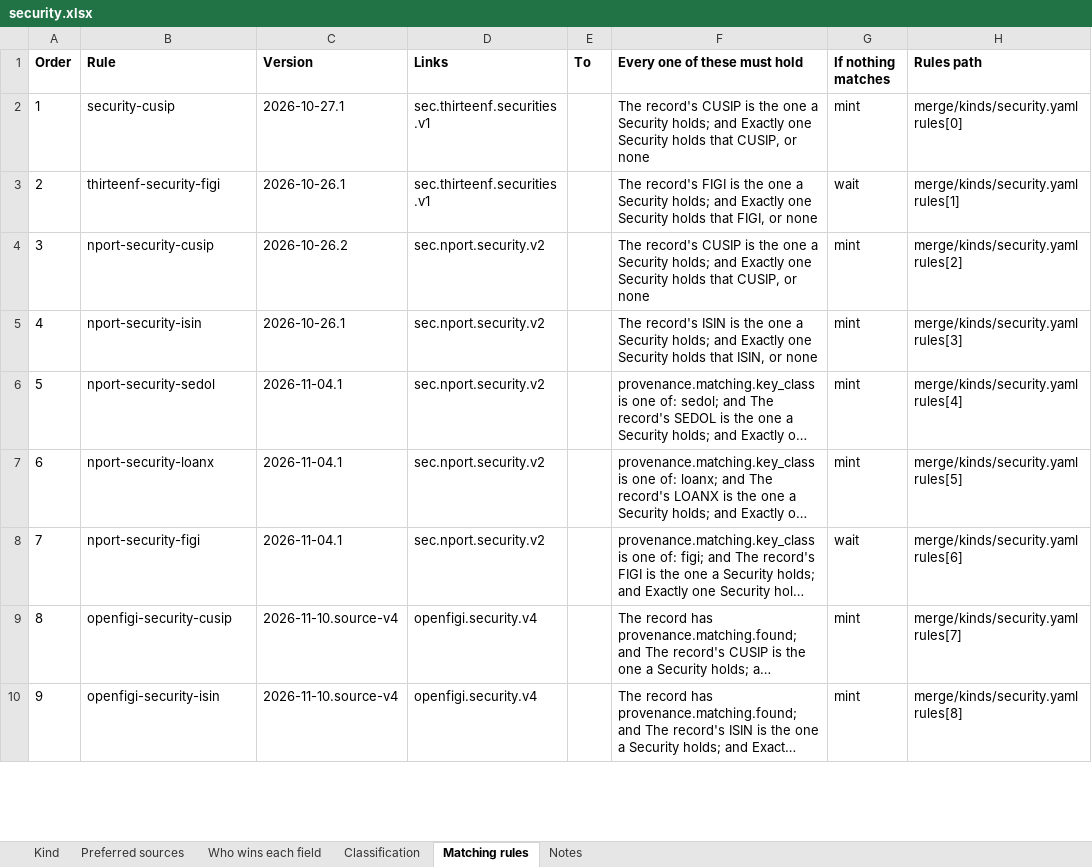
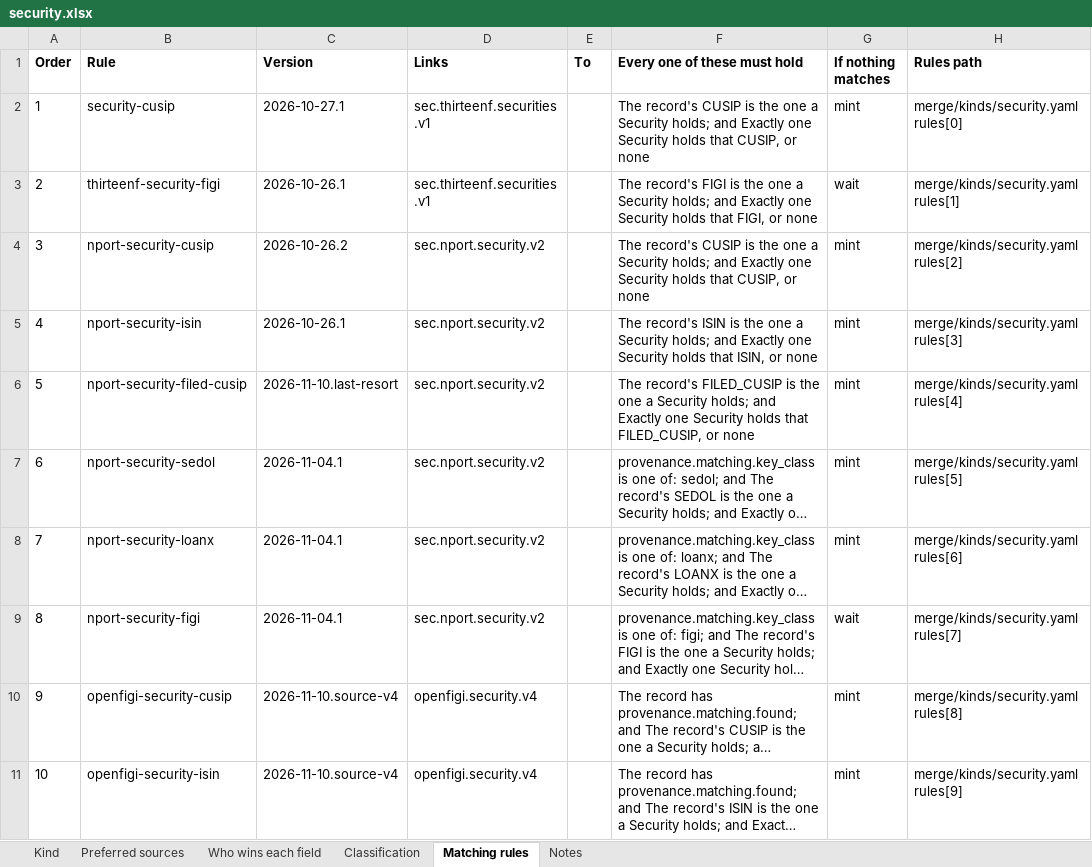
Before and after one commit to paulananth/edgartools-platform, an Excel workbook: rules/merge/kinds/security.xlsx, sheet Matching rules, drawn as a sheet; only a part is shown; long unchanged cells end in …; values as stored, in another font and other column widths than the file's, no borders; addresses are those after the commit; the diff covers the shown part only; the diff names each change by its address in the sheet, - before the commit and + after, or states it on an @@ line.

```diff
--- a/rules/merge/kinds/security.xlsx (sheet Matching rules)
+++ b/rules/merge/kinds/security.xlsx (sheet Matching rules)
+row 6: 5 | nport-security-filed-cusip | 2026-11-10.last-resort | sec.nport.security.v2 |  | The record's FILED_CUSIP is the one a Security holds; and Exactly one Security holds that FILED_CUSIP, or none | mint | merge/kinds/security.yaml rules[4]
@@ column A (Order) renumbered from row 7 down @@
-H7 (Rules path): merge/kinds/security.yaml rules[4]
+H7 (Rules path): merge/kinds/security.yaml rules[5]
-H8 (Rules path): merge/kinds/security.yaml rules[5]
+H8 (Rules path): merge/kinds/security.yaml rules[6]
-H9 (Rules path): merge/kinds/security.yaml rules[6]
+H9 (Rules path): merge/kinds/security.yaml rules[7]
-H10 (Rules path): merge/kinds/security.yaml rules[7]
+H10 (Rules path): merge/kinds/security.yaml rules[8]
-H11 (Rules path): merge/kinds/security.yaml rules[8]
+H11 (Rules path): merge/kinds/security.yaml rules[9]
```
Also changed, not shown: 6 edited cells elsewhere in this sheet, 12 other files.
